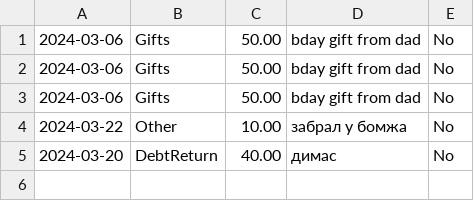
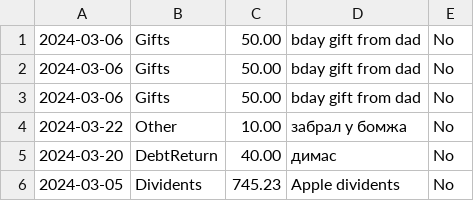
Before and after one commit to iznetsss/Fincheck, a CSV file: data/incomes.csv, drawn as a sheet; the diff names each change by its address in the sheet, - before the commit and + after, or states it on an @@ line.

Commit message:
Income FIX

```diff
--- a/data/incomes.csv
+++ b/data/incomes.csv
+row 6: 2024-03-05 | Dividents | 745.23 | Apple dividents | No
```
Also changed, not shown: 1 other file.
